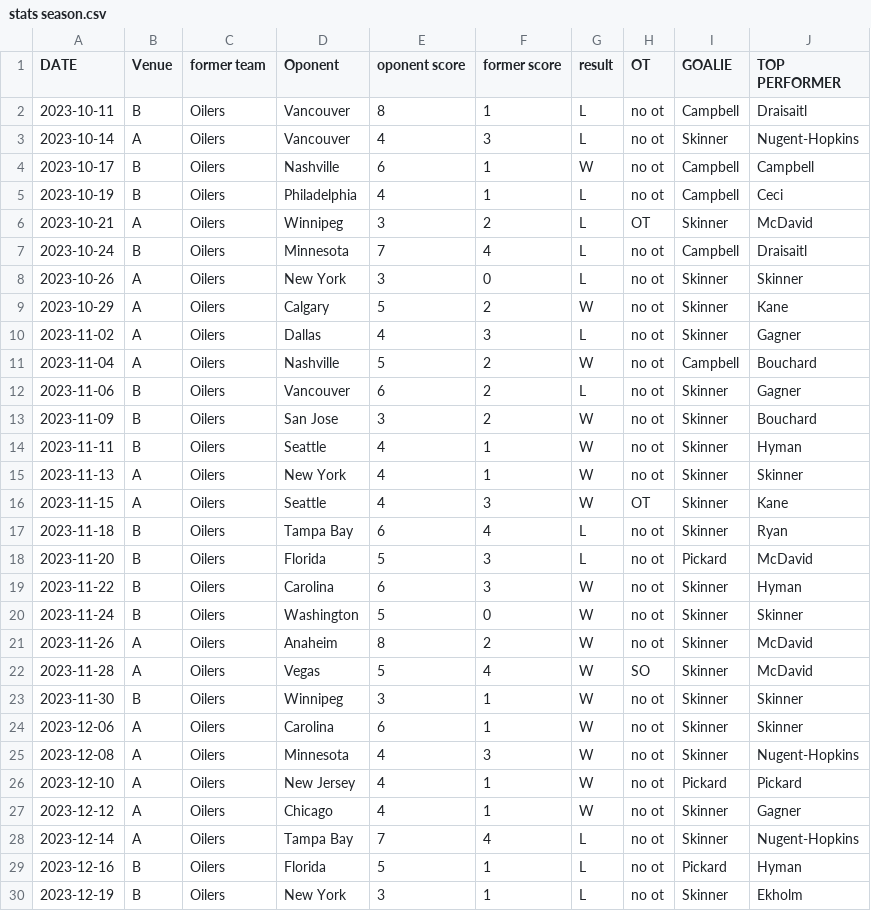
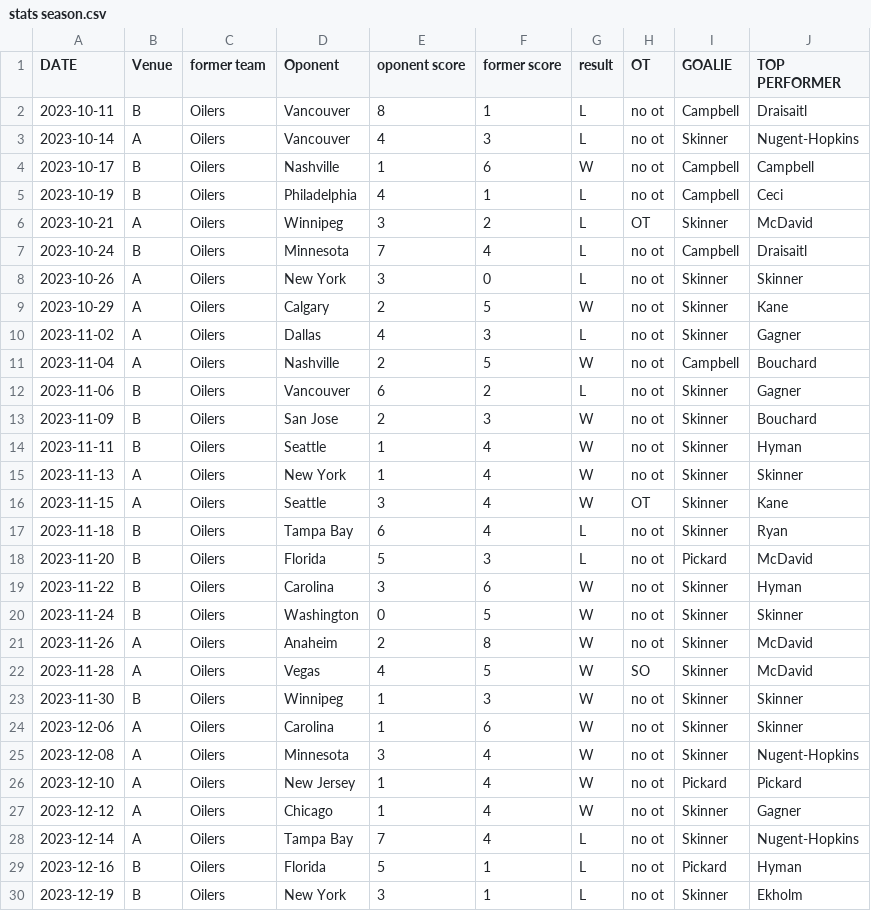
Before and after one commit to pablo06h/ai-conversational, a CSV file: stats season.csv, drawn as a sheet; only a part is shown; the diff covers the shown part only.

Commit message:
Add files via upload

```diff
--- a/stats season.csv
+++ b/stats season.csv
@@ -3,3 +3,3 @@
 2023-10-14,A,Oilers,Vancouver,4,3,L,no ot,Skinner,Nugent-Hopkins
-2023-10-17,B,Oilers,Nashville,6,1,W,no ot,Campbell,Campbell
+2023-10-17,B,Oilers,Nashville,1,6,W,no ot,Campbell,Campbell
 2023-10-19,B,Oilers,Philadelphia,4,1,L,no ot,Campbell,Ceci
@@ -8,21 +8,21 @@
 2023-10-26,A,Oilers,New York,3,0,L,no ot,Skinner,Skinner
-2023-10-29,A,Oilers,Calgary,5,2,W,no ot,Skinner,Kane
+2023-10-29,A,Oilers,Calgary,2,5,W,no ot,Skinner,Kane
 2023-11-02,A,Oilers,Dallas,4,3,L,no ot,Skinner,Gagner
-2023-11-04,A,Oilers,Nashville,5,2,W,no ot,Campbell,Bouchard
+2023-11-04,A,Oilers,Nashville,2,5,W,no ot,Campbell,Bouchard
 2023-11-06,B,Oilers,Vancouver,6,2,L,no ot,Skinner,Gagner
-2023-11-09,B,Oilers,San Jose,3,2,W,no ot,Skinner,Bouchard
-2023-11-11,B,Oilers,Seattle,4,1,W,no ot,Skinner,Hyman
-2023-11-13,A,Oilers,New York,4,1,W,no ot,Skinner,Skinner
-2023-11-15,A,Oilers,Seattle,4,3,W,OT,Skinner,Kane
+2023-11-09,B,Oilers,San Jose,2,3,W,no ot,Skinner,Bouchard
+2023-11-11,B,Oilers,Seattle,1,4,W,no ot,Skinner,Hyman
+2023-11-13,A,Oilers,New York,1,4,W,no ot,Skinner,Skinner
+2023-11-15,A,Oilers,Seattle,3,4,W,OT,Skinner,Kane
 2023-11-18,B,Oilers,Tampa Bay,6,4,L,no ot,Skinner,Ryan
 2023-11-20,B,Oilers,Florida,5,3,L,no ot,Pickard,McDavid
-2023-11-22,B,Oilers,Carolina,6,3,W,no ot,Skinner,Hyman
-2023-11-24,B,Oilers,Washington,5,0,W,no ot,Skinner,Skinner
-2023-11-26,A,Oilers,Anaheim,8,2,W,no ot,Skinner,McDavid
-2023-11-28,A,Oilers,Vegas,5,4,W,SO,Skinner,McDavid
-2023-11-30,B,Oilers,Winnipeg,3,1,W,no ot,Skinner,Skinner
-2023-12-06,A,Oilers,Carolina,6,1,W,no ot,Skinner,Skinner
-2023-12-08,A,Oilers,Minnesota,4,3,W,no ot,Skinner,Nugent-Hopkins
-2023-12-10,A,Oilers,New Jersey,4,1,W,no ot,Pickard,Pickard
-2023-12-12,A,Oilers,Chicago,4,1,W,no ot,Skinner,Gagner
+2023-11-22,B,Oilers,Carolina,3,6,W,no ot,Skinner,Hyman
+2023-11-24,B,Oilers,Washington,0,5,W,no ot,Skinner,Skinner
+2023-11-26,A,Oilers,Anaheim,2,8,W,no ot,Skinner,McDavid
+2023-11-28,A,Oilers,Vegas,4,5,W,SO,Skinner,McDavid
+2023-11-30,B,Oilers,Winnipeg,1,3,W,no ot,Skinner,Skinner
+2023-12-06,A,Oilers,Carolina,1,6,W,no ot,Skinner,Skinner
+2023-12-08,A,Oilers,Minnesota,3,4,W,no ot,Skinner,Nugent-Hopkins
+2023-12-10,A,Oilers,New Jersey,1,4,W,no ot,Pickard,Pickard
+2023-12-12,A,Oilers,Chicago,1,4,W,no ot,Skinner,Gagner
 2023-12-14,A,Oilers,Tampa Bay,7,4,L,no ot,Skinner,Nugent-Hopkins
```
Also changed, not shown: 1 added row and 38 edited cells elsewhere in this file.
